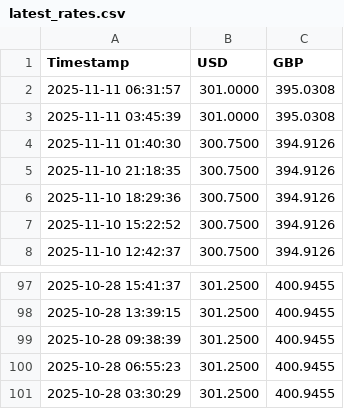
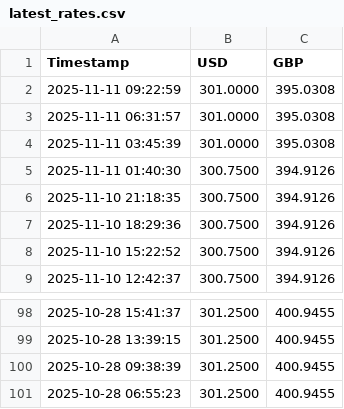
Before and after one commit to karikarantest/sampath-rates-tracker, a CSV file: latest_rates.csv, drawn as a sheet; only a part is shown, gaps mark what is left out.

```diff
--- a/latest_rates.csv
+++ b/latest_rates.csv
@@ -1,2 +1,3 @@
 Timestamp,USD,GBP
+2025-11-11 09:22:59,301.0000,395.0308
 2025-11-11 06:31:57,301.0000,395.0308
@@ -100,2 +101 @@ Timestamp,USD,GBP
 2025-10-28 06:55:23,301.2500,400.9455
-2025-10-28 03:30:29,301.2500,400.9455
```
